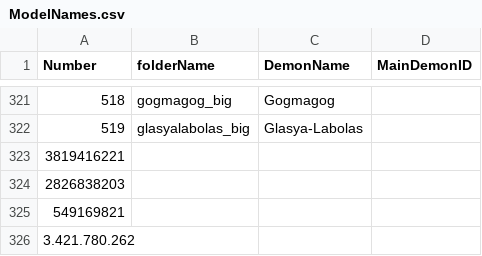
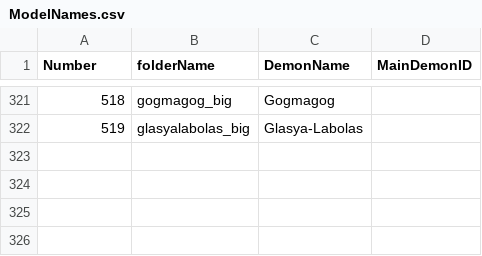
Before and after one commit to Sjerver/smtVV-rando, a CSV file: base/ModelNames.csv, drawn as a sheet; only a part is shown, gaps mark what is left out.

Commit message:
deleted leftover test numbers

```diff
--- a/base/ModelNames.csv
+++ b/base/ModelNames.csv
@@ -322,5 +322 @@ Number,folderName,DemonName,MainDemonID
 519,glasyalabolas_big,Glasya-Labolas,
-3819416221
-2826838203
-549169821
-3.421.780.262
```
